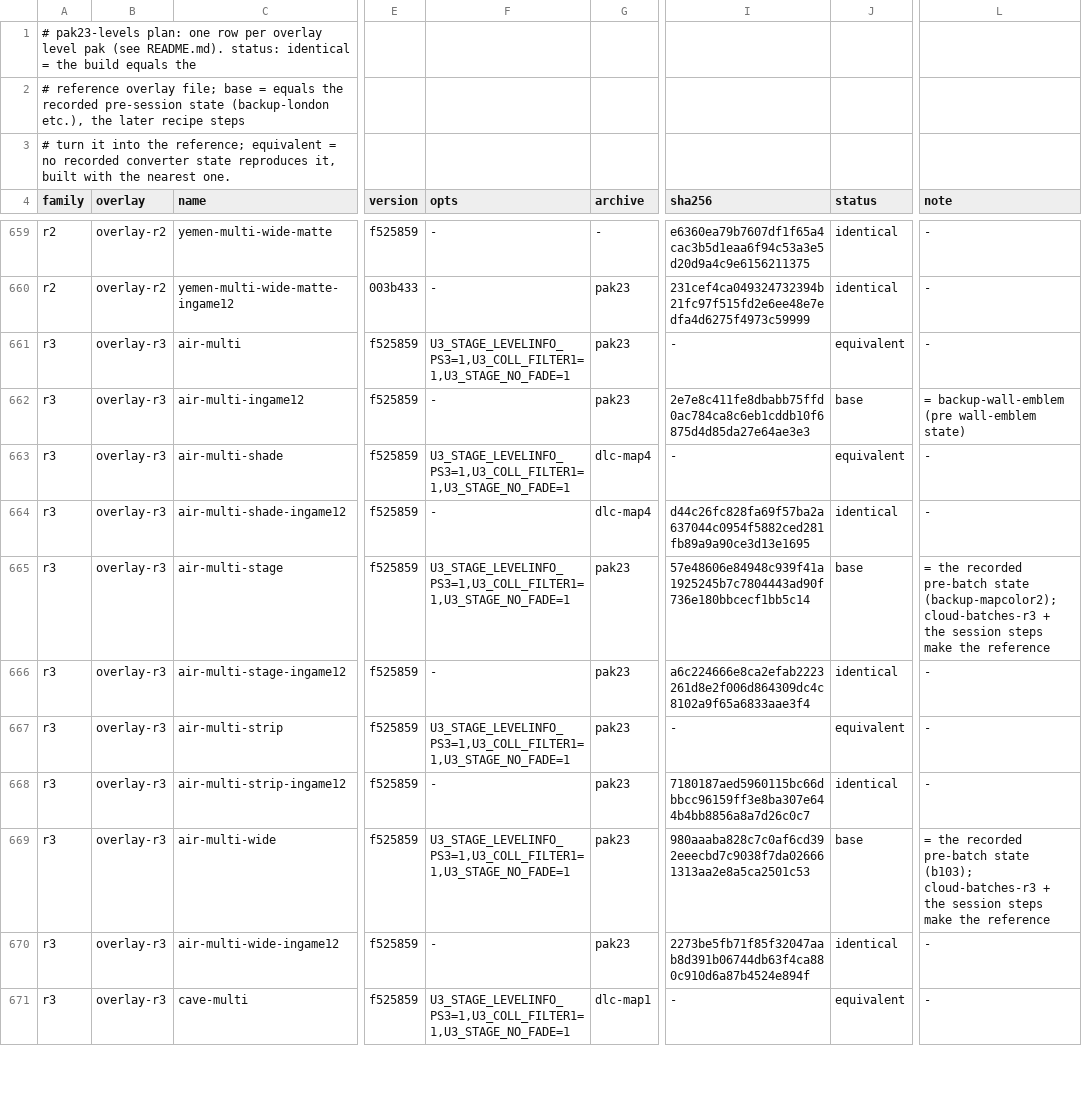
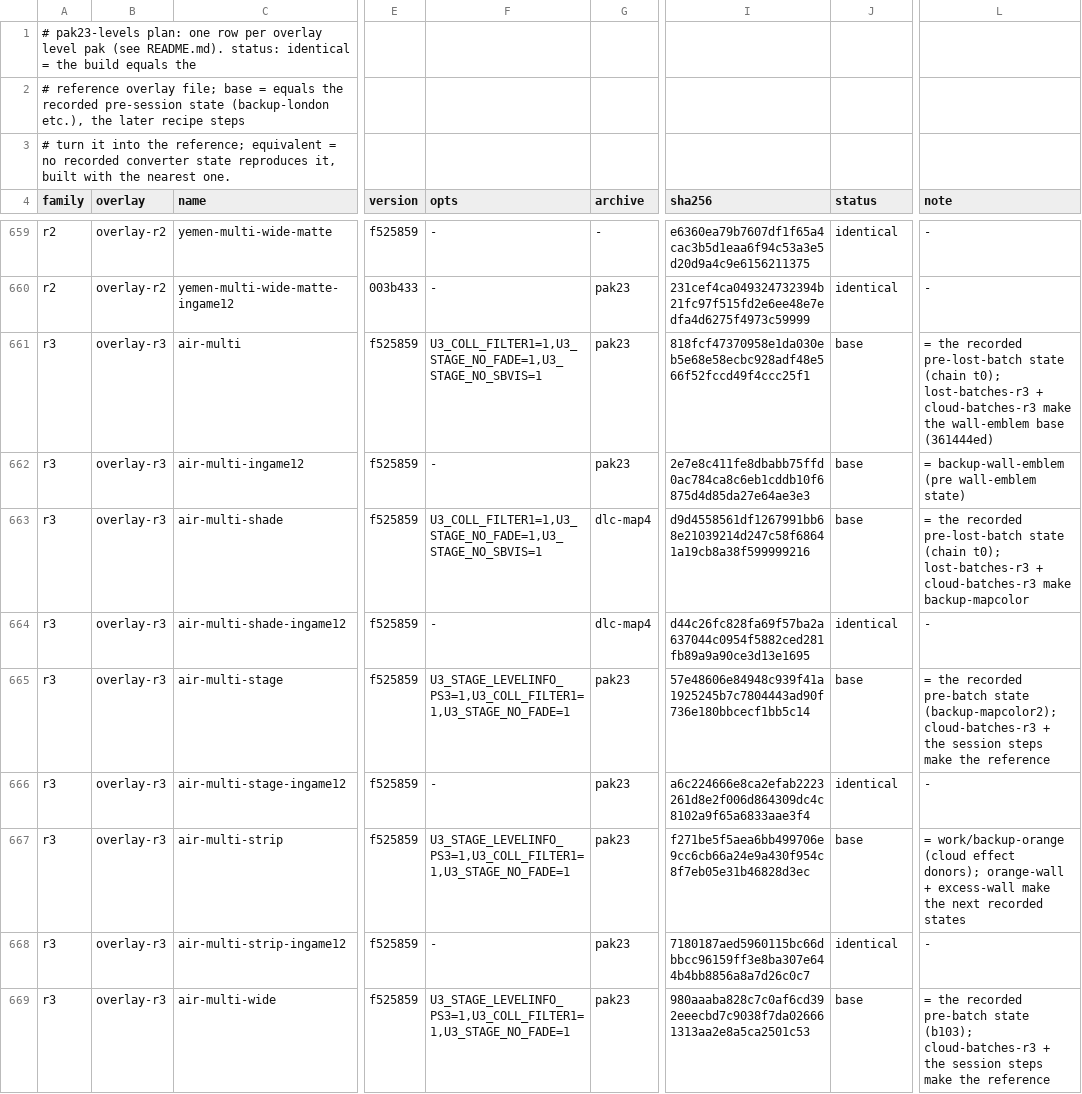
Before and after one commit to Tha14/Uncharted-The-Nathan-Drake-Collection-PC-port, a TSV file: u3mp/patcher/tools/fixes/pak23-levels/plan.tsv, drawn as a sheet; only a part is shown, gaps mark what is left out; the shorter side is filled out with more unchanged rows; the diff names each change by its address in the sheet, - before the commit and + after, or states it on an @@ line.

```diff
--- a/u3mp/patcher/tools/fixes/pak23-levels/plan.tsv
+++ b/u3mp/patcher/tools/fixes/pak23-levels/plan.tsv
-F661 (opts): U3_STAGE_LEVELINFO_PS3=1,U3_COLL_FILTER1=1,U3_STAGE_NO_FADE=1
+F661 (opts): U3_COLL_FILTER1=1,U3_STAGE_NO_FADE=1,U3_STAGE_NO_SBVIS=1
-I661 (sha256): -
+I661 (sha256): 818fcf47370958e1da030eb5e68e58ecbc928adf48e566f52fccd49f4ccc25f1
-J661 (status): equivalent
+J661 (status): base
-L661 (note): -
+L661 (note): = the recorded pre-lost-batch state (chain t0); lost-batches-r3 + cloud-batches-r3 make the wall-emblem base (361444ed)
-F663 (opts): U3_STAGE_LEVELINFO_PS3=1,U3_COLL_FILTER1=1,U3_STAGE_NO_FADE=1
+F663 (opts): U3_COLL_FILTER1=1,U3_STAGE_NO_FADE=1,U3_STAGE_NO_SBVIS=1
-I663 (sha256): -
+I663 (sha256): d9d4558561df1267991bb68e21039214d247c58f68641a19cb8a38f599999216
-J663 (status): equivalent
+J663 (status): base
-L663 (note): -
+L663 (note): = the recorded pre-lost-batch state (chain t0); lost-batches-r3 + cloud-batches-r3 make backup-mapcolor
-I667 (sha256): -
+I667 (sha256): f271be5f5aea6bb499706e9cc6cb66a24e9a430f954c8f7eb05e31b46828d3ec
-J667 (status): equivalent
+J667 (status): base
-L667 (note): -
+L667 (note): = work/backup-orange (cloud effect donors); orange-wall + excess-wall make the next recorded states
```
Also changed, not shown: 9 other files.
